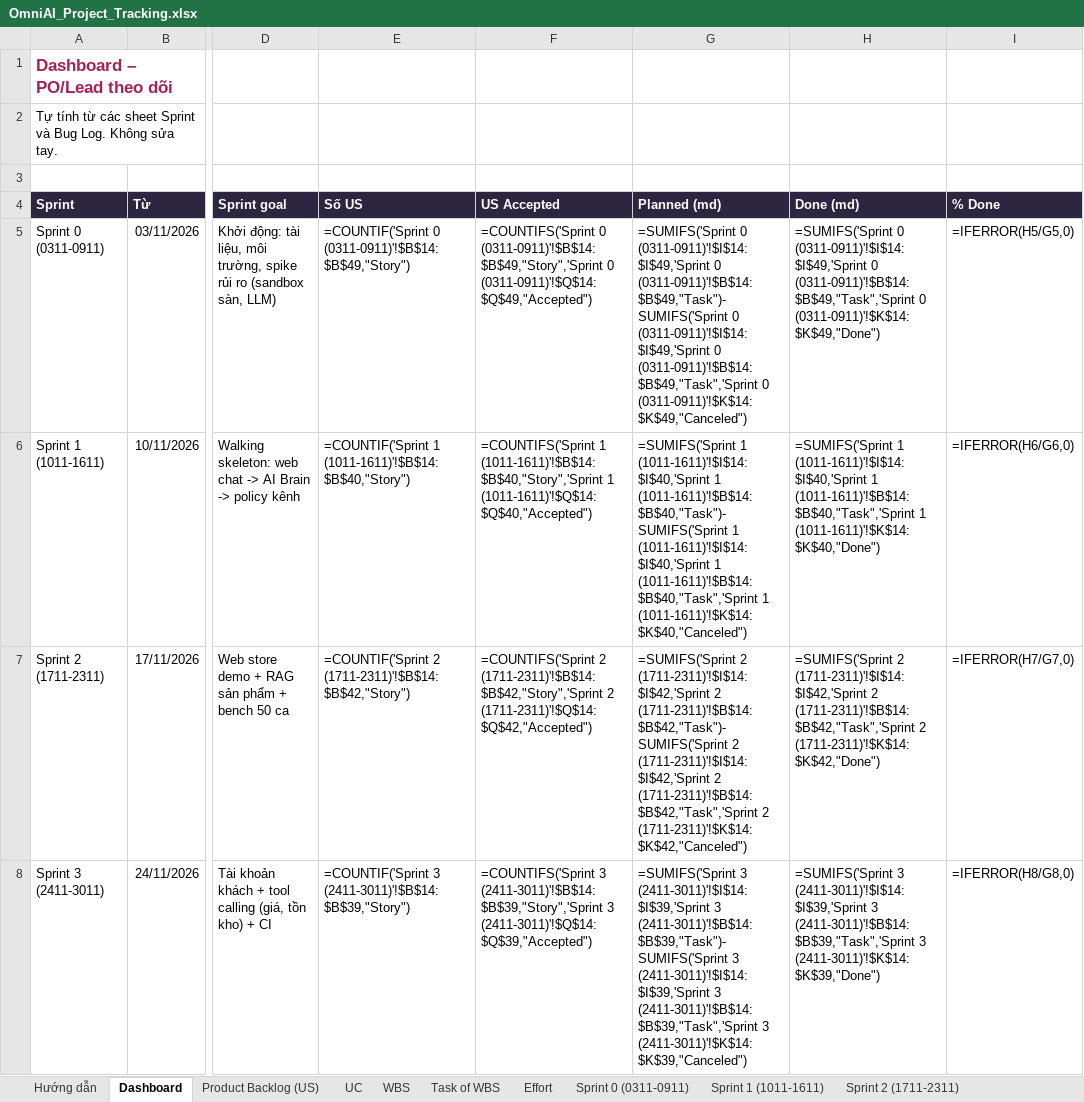
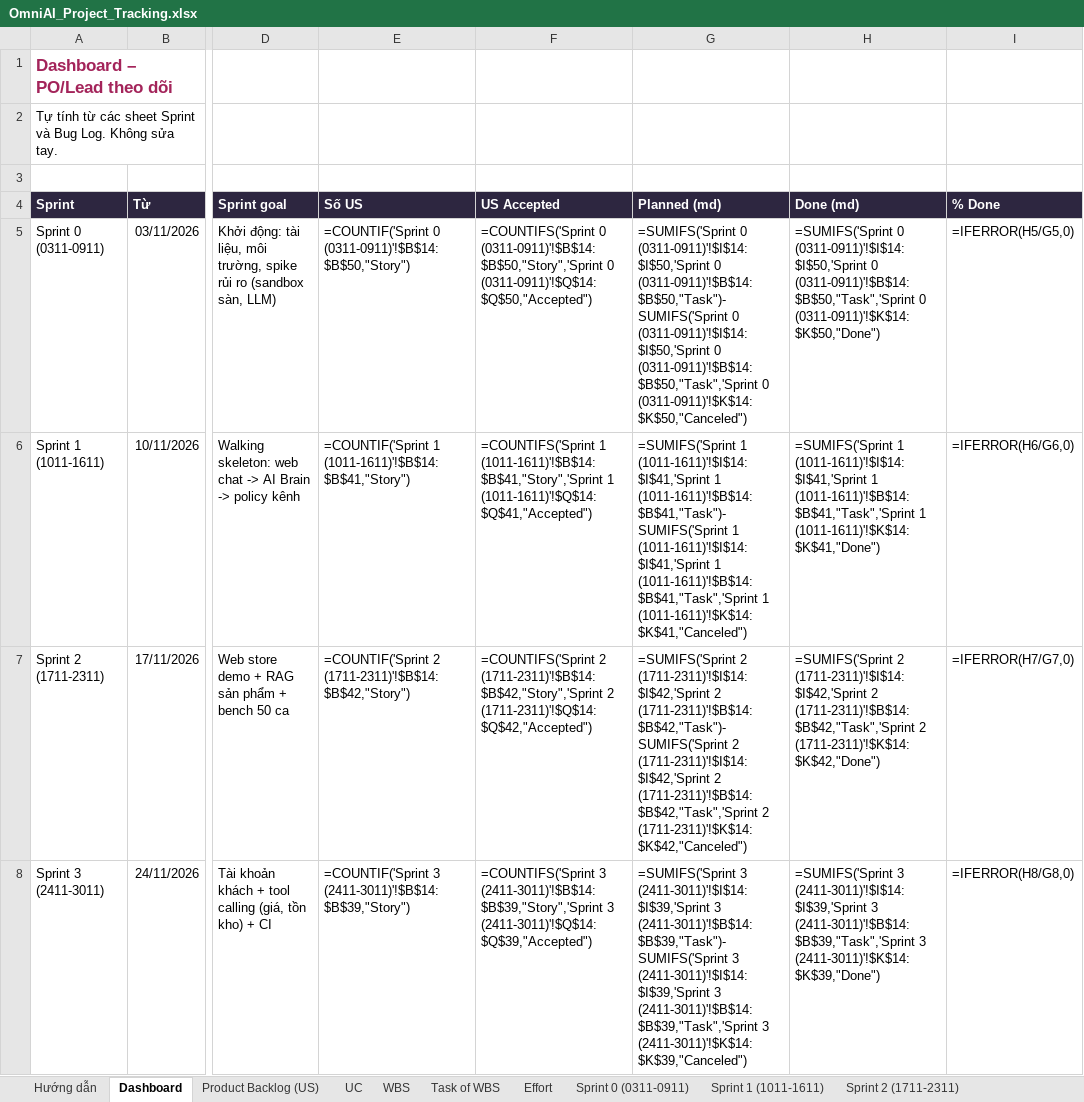
Before and after one commit to FresherTeamOmiAI/OmniAI, an Excel workbook: docs/tracking/OmniAI_Project_Tracking.xlsx, sheet Dashboard, drawn as a sheet; only a part is shown, gaps mark what is left out; values as stored, in another font and other column widths than the file's, no borders; formulas without a stored value are shown as written; charts and pictures and conditional formats not drawn; the diff names each change by its address in the sheet, - before the commit and + after, or states it on an @@ line.

```diff
--- a/docs/tracking/OmniAI_Project_Tracking.xlsx (sheet Dashboard)
+++ b/docs/tracking/OmniAI_Project_Tracking.xlsx (sheet Dashboard)
-E5 (Số US): =COUNTIF('Sprint 0 (0311-0911)'!$B$14:$B$49,"Story")
+E5 (Số US): =COUNTIF('Sprint 0 (0311-0911)'!$B$14:$B$50,"Story")
-F5 (US Accepted): =COUNTIFS('Sprint 0 (0311-0911)'!$B$14:$B$49,"Story",'Sprint 0 (0311-0911)'!$Q$14:$Q$49,"Accepted")
+F5 (US Accepted): =COUNTIFS('Sprint 0 (0311-0911)'!$B$14:$B$50,"Story",'Sprint 0 (0311-0911)'!$Q$14:$Q$50,"Accepted")
-G5 (Planned (md)): =SUMIFS('Sprint 0 (0311-0911)'!$I$14:$I$49,'Sprint 0 (0311-0911)'!$B$14:$B$49,"Task")-SUMIFS('Sprint 0 (0311-0911)'!$I$14:$I$49,'Sprint 0 (0311-0911)'!$B$14:$B$49,"Task",'Sprint 0 (0311-0911)'!$K$14:$K$49,"Canceled")
+G5 (Planned (md)): =SUMIFS('Sprint 0 (0311-0911)'!$I$14:$I$50,'Sprint 0 (0311-0911)'!$B$14:$B$50,"Task")-SUMIFS('Sprint 0 (0311-0911)'!$I$14:$I$50,'Sprint 0 (0311-0911)'!$B$14:$B$50,"Task",'Sprint 0 (0311-0911)'!$K$14:$K$50,"Canceled")
-H5 (Done (md)): =SUMIFS('Sprint 0 (0311-0911)'!$I$14:$I$49,'Sprint 0 (0311-0911)'!$B$14:$B$49,"Task",'Sprint 0 (0311-0911)'!$K$14:$K$49,"Done")
+H5 (Done (md)): =SUMIFS('Sprint 0 (0311-0911)'!$I$14:$I$50,'Sprint 0 (0311-0911)'!$B$14:$B$50,"Task",'Sprint 0 (0311-0911)'!$K$14:$K$50,"Done")
-E6 (Số US): =COUNTIF('Sprint 1 (1011-1611)'!$B$14:$B$40,"Story")
+E6 (Số US): =COUNTIF('Sprint 1 (1011-1611)'!$B$14:$B$41,"Story")
-F6 (US Accepted): =COUNTIFS('Sprint 1 (1011-1611)'!$B$14:$B$40,"Story",'Sprint 1 (1011-1611)'!$Q$14:$Q$40,"Accepted")
+F6 (US Accepted): =COUNTIFS('Sprint 1 (1011-1611)'!$B$14:$B$41,"Story",'Sprint 1 (1011-1611)'!$Q$14:$Q$41,"Accepted")
-G6 (Planned (md)): =SUMIFS('Sprint 1 (1011-1611)'!$I$14:$I$40,'Sprint 1 (1011-1611)'!$B$14:$B$40,"Task")-SUMIFS('Sprint 1 (1011-1611)'!$I$14:$I$40,'Sprint 1 (1011-1611)'!$B$14:$B$40,"Task",'Sprint 1 (1011-1611)'!$K$14:$K$40,"Canceled")
+G6 (Planned (md)): =SUMIFS('Sprint 1 (1011-1611)'!$I$14:$I$41,'Sprint 1 (1011-1611)'!$B$14:$B$41,"Task")-SUMIFS('Sprint 1 (1011-1611)'!$I$14:$I$41,'Sprint 1 (1011-1611)'!$B$14:$B$41,"Task",'Sprint 1 (1011-1611)'!$K$14:$K$41,"Canceled")
-H6 (Done (md)): =SUMIFS('Sprint 1 (1011-1611)'!$I$14:$I$40,'Sprint 1 (1011-1611)'!$B$14:$B$40,"Task",'Sprint 1 (1011-1611)'!$K$14:$K$40,"Done")
+H6 (Done (md)): =SUMIFS('Sprint 1 (1011-1611)'!$I$14:$I$41,'Sprint 1 (1011-1611)'!$B$14:$B$41,"Task",'Sprint 1 (1011-1611)'!$K$14:$K$41,"Done")
```
Also changed, not shown: sheet Effort, sheet Sprint 0 (0311-0911), sheet Sprint 1 (1011-1611), sheet Issues & Risks, sheet Product Backlog (US), sheet Task of WBS, 14 more sheets, 4 other files.
